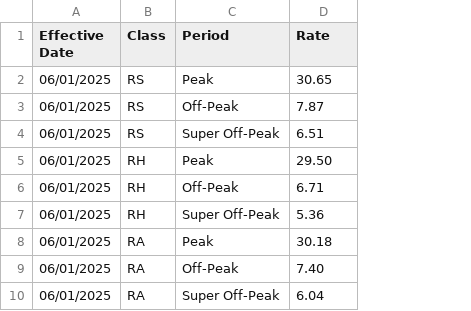
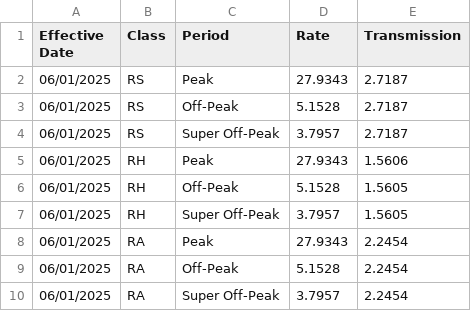
Before and after one commit to pyther/dlc-rates, a CSV file: data/supply_tou.csv, drawn as a sheet; the diff names each change by its address in the sheet, - before the commit and + after, or states it on an @@ line.

```diff
--- a/data/supply_tou.csv
+++ b/data/supply_tou.csv
+column E (Transmission), rows 2-10: 2.7187 | 2.7187 | 2.7187 | 1.5606 | 1.5605 | 1.5605 | 2.2454 | 2.2454 | 2.2454
-D2 (Rate): 30.65
+D2 (Rate): 27.9343
-D3 (Rate): 7.87
+D3 (Rate): 5.1528
-D4 (Rate): 6.51
+D4 (Rate): 3.7957
-D5 (Rate): 29.50
+D5 (Rate): 27.9343
-D6 (Rate): 6.71
+D6 (Rate): 5.1528
-D7 (Rate): 5.36
+D7 (Rate): 3.7957
-D8 (Rate): 30.18
+D8 (Rate): 27.9343
-D9 (Rate): 7.40
+D9 (Rate): 5.1528
-D10 (Rate): 6.04
+D10 (Rate): 3.7957
```
Also changed, not shown: output/rates.csv, output/rates_tou.csv, 6 other files.
